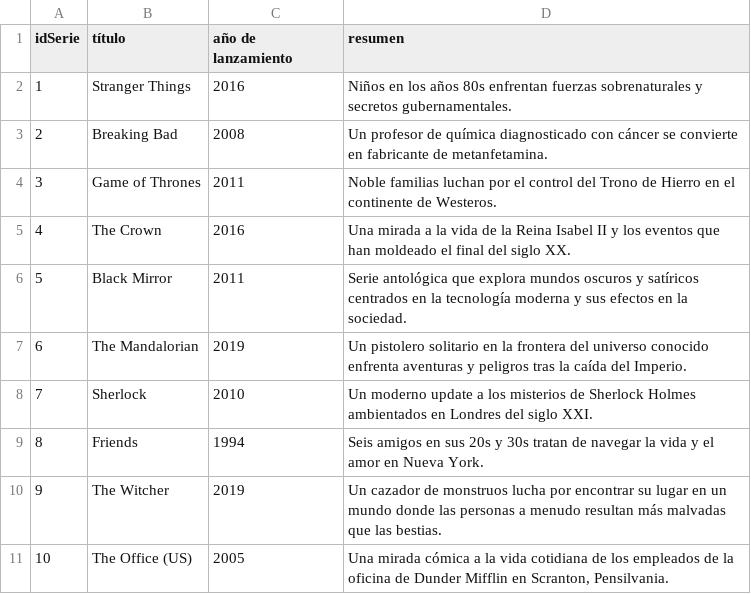
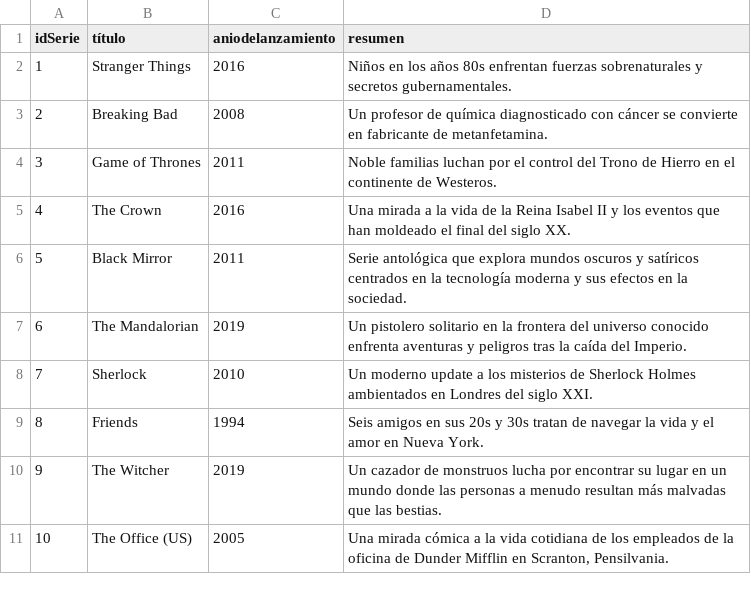
Before and after one commit to memerazo/Actividad8, a CSV file: Series.csv, drawn as a sheet.

Commit message:
Series.csv

```diff
--- a/Series.csv
+++ b/Series.csv
@@ -1,2 +1,2 @@
-idSerie,título,año de lanzamiento,resumen
+idSerie,título,aniodelanzamiento,resumen
 1,Stranger Things,2016,"Niños en los años 80s enfrentan fuerzas sobrenaturales y secretos gubernamentales."
```
